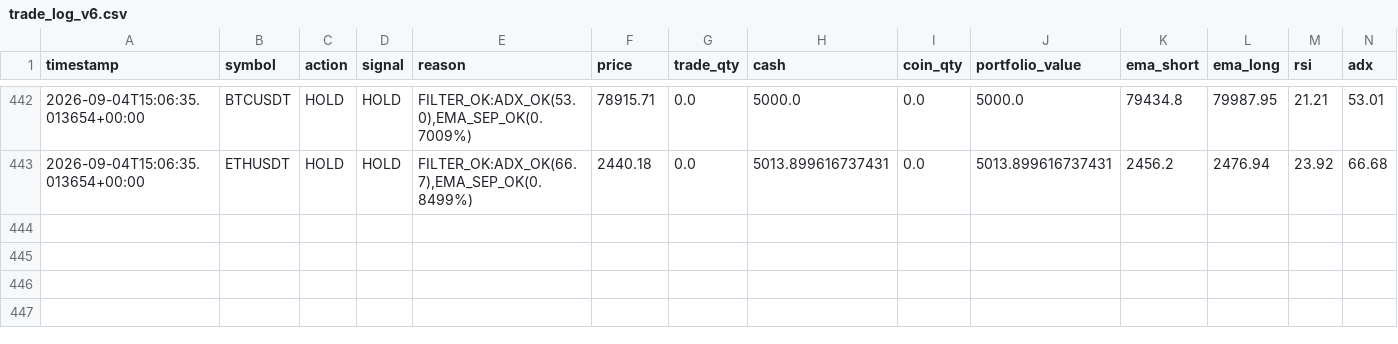
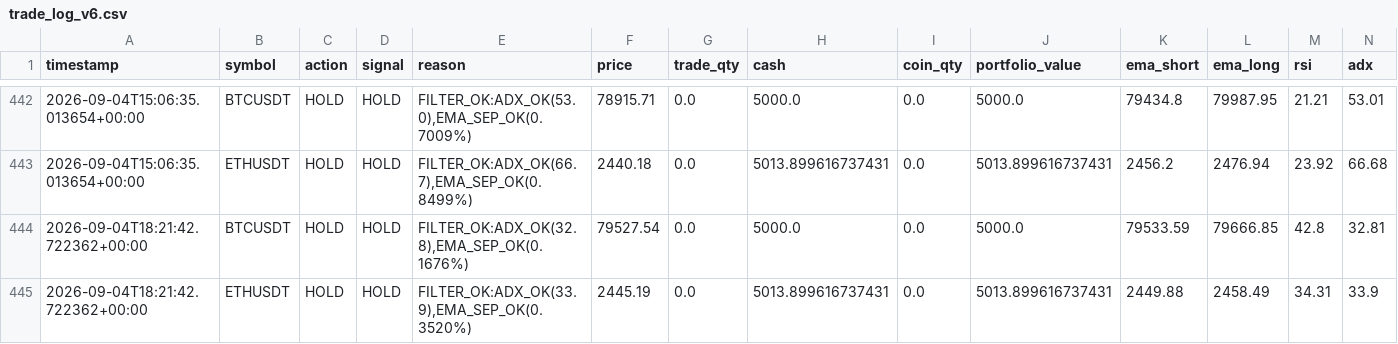
Before and after one commit to Galaxyarmy/crypto-paper-trader, a CSV file: trade_log_v6.csv, drawn as a sheet; only a part is shown, gaps mark what is left out; rows hold the shown columns only; the diff names each change by its address in the sheet, - before the commit and + after, or states it on an @@ line.

Commit message:
Update paper trading state [skip ci]

```diff
--- a/trade_log_v6.csv
+++ b/trade_log_v6.csv
+row 444: 2026-09-04T18:21:42.722362+00:00 | BTCUSDT | HOLD | HOLD | FILTER_OK:ADX_OK(32.8),EMA_SEP_OK(0.1676%) | 79527.54 | 0.0 | 5000.0 | 0.0 | 5000.0 | 79533.59 | 79666.85 | 42.8 | 32.81
+row 445: 2026-09-04T18:21:42.722362+00:00 | ETHUSDT | HOLD | HOLD | FILTER_OK:ADX_OK(33.9),EMA_SEP_OK(0.3520%) | 2445.19 | 0.0 | 5013.899616737431 | 0.0 | 5013.899616737431 | 2449.88 | 2458.49 | 34.31 | 33.9
```
